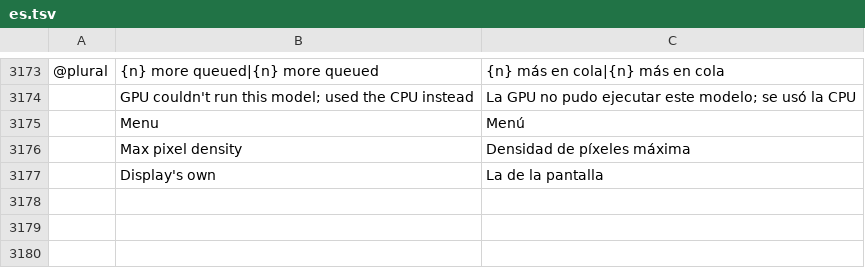
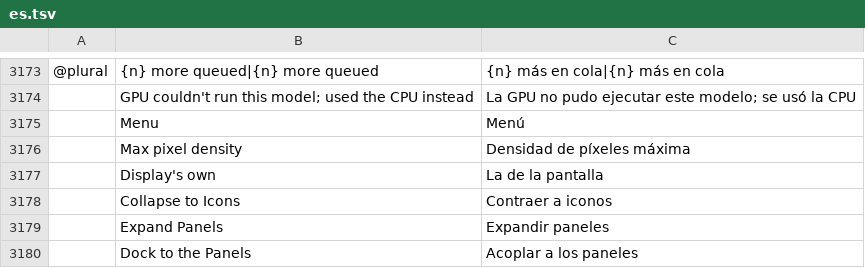
Before and after one commit to ChoqueCastroLD/capishot, a TSV file: crates/ui-egui/src/i18n/es.tsv, drawn as a sheet; only a part is shown, gaps mark what is left out; the diff names each change by its address in the sheet, - before the commit and + after, or states it on an @@ line.

```diff
--- a/crates/ui-egui/src/i18n/es.tsv
+++ b/crates/ui-egui/src/i18n/es.tsv
+row 3178:  | Collapse to Icons | Contraer a iconos
+row 3179:  | Expand Panels | Expandir paneles
+row 3180:  | Dock to the Panels | Acoplar a los paneles
```
Also changed, not shown: crates/ui-egui/src/i18n/fr.tsv, crates/ui-egui/src/i18n/it.tsv, 44 other files.
